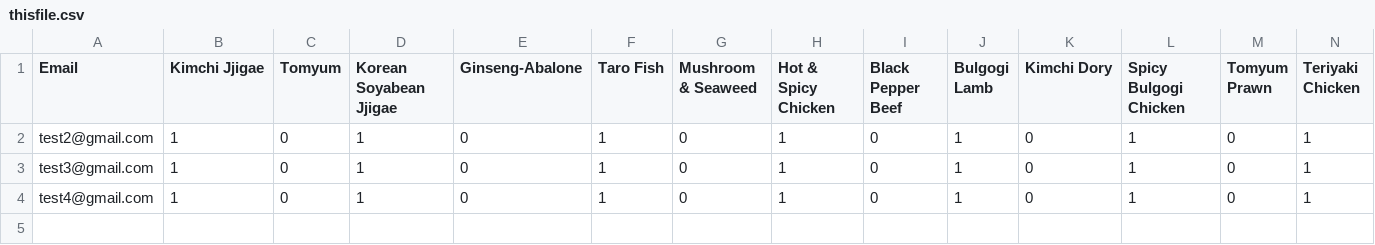
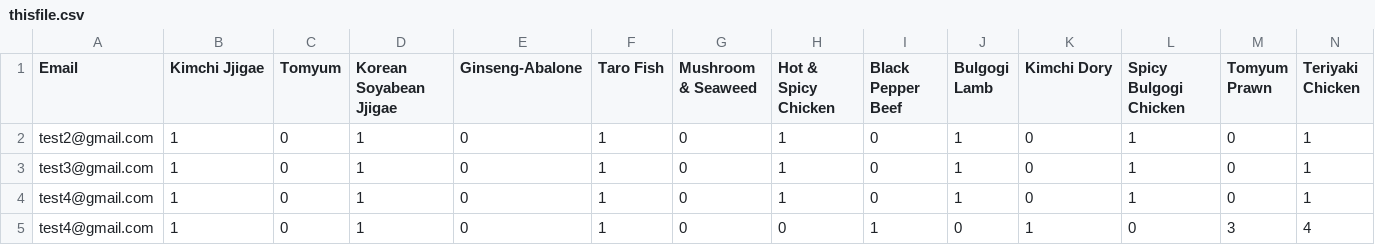
Before and after one commit to detachedmind/csv, a CSV file: thisfile.csv, drawn as a sheet; only a part is shown; rows hold the shown columns only; the diff names each change by its address in the sheet, - before the commit and + after, or states it on an @@ line.

Commit message:
Update thisfile.csv

```diff
--- a/thisfile.csv
+++ b/thisfile.csv
+row 5: test4@gmail.com | 1 | 0 | 1 | 0 | 1 | 0 | 0 | 1 | 0 | 1 | 0 | 3 | 4
```
